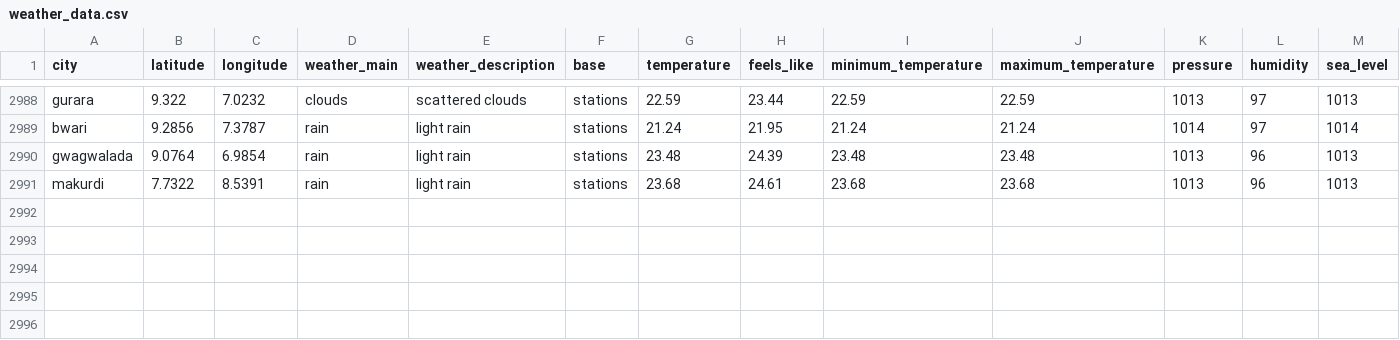
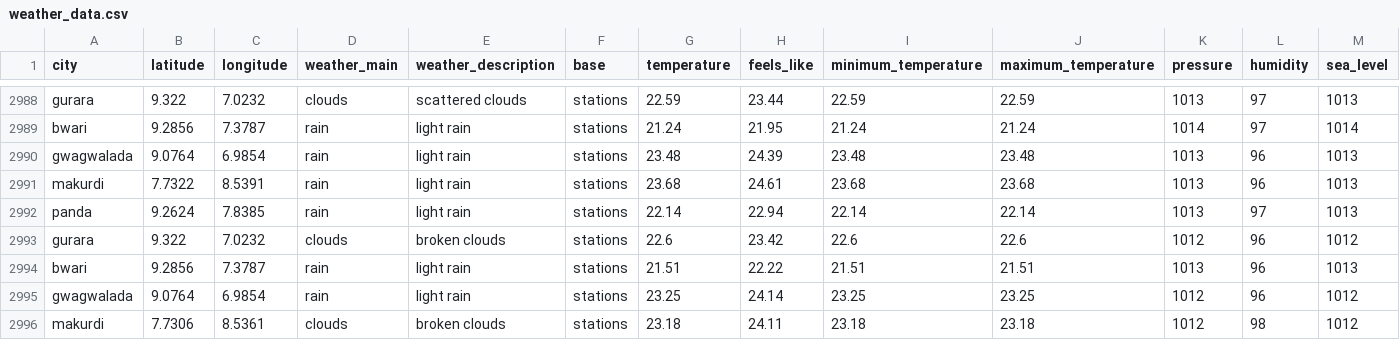
Before and after one commit to Jeremiahameh/weather-etl-project, a CSV file: weather_data.csv, drawn as a sheet; only a part is shown, gaps mark what is left out; rows hold the shown columns only; the diff names each change by its address in the sheet, - before the commit and + after, or states it on an @@ line.

```diff
--- a/weather_data.csv
+++ b/weather_data.csv
+row 2992: panda | 9.2624 | 7.8385 | rain | light rain | stations | 22.14 | 22.94 | 22.14 | 22.14 | 1013 | 97 | 1013
+row 2993: gurara | 9.322 | 7.0232 | clouds | broken clouds | stations | 22.6 | 23.42 | 22.6 | 22.6 | 1012 | 96 | 1012
+row 2994: bwari | 9.2856 | 7.3787 | rain | light rain | stations | 21.51 | 22.22 | 21.51 | 21.51 | 1013 | 96 | 1013
+row 2995: gwagwalada | 9.0764 | 6.9854 | rain | light rain | stations | 23.25 | 24.14 | 23.25 | 23.25 | 1012 | 96 | 1012
+row 2996: makurdi | 7.7306 | 8.5361 | clouds | broken clouds | stations | 23.18 | 24.11 | 23.18 | 23.18 | 1012 | 98 | 1012
```
